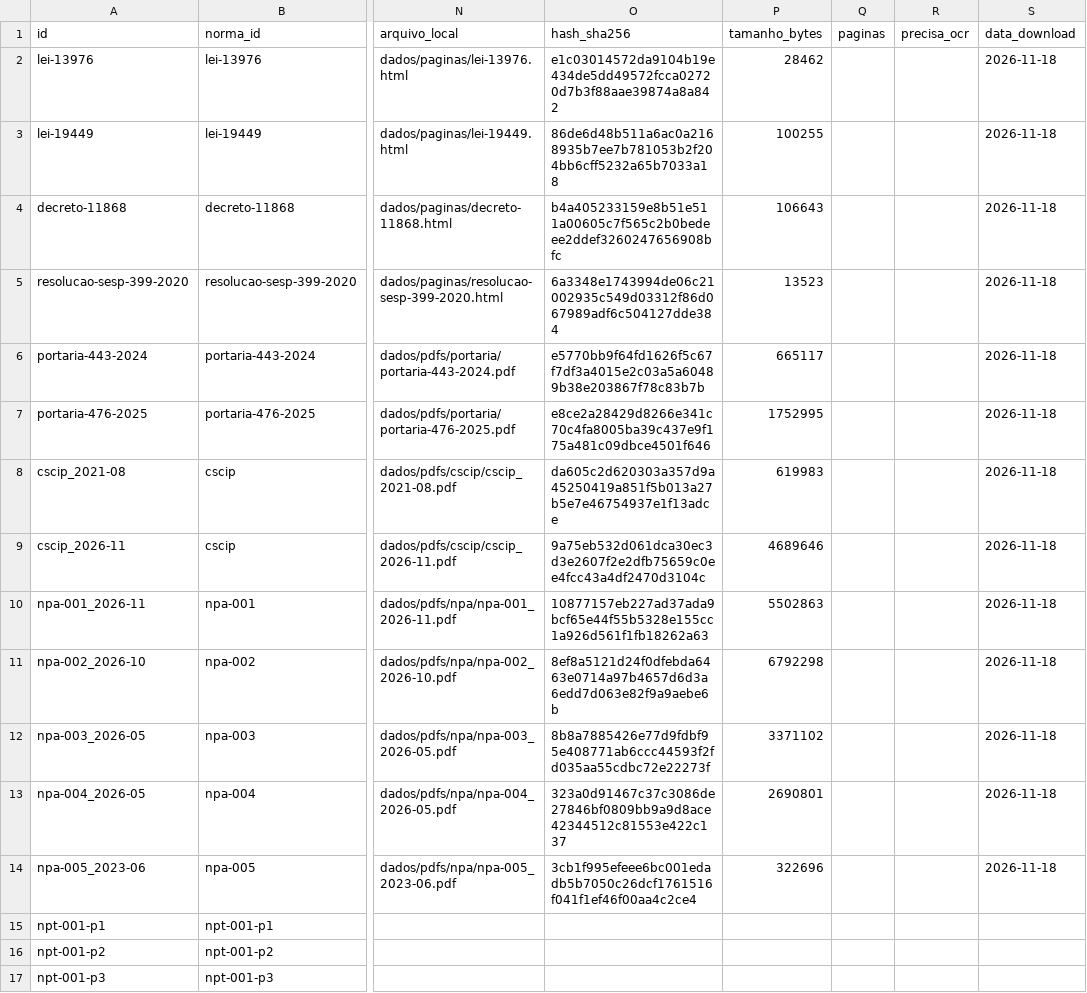
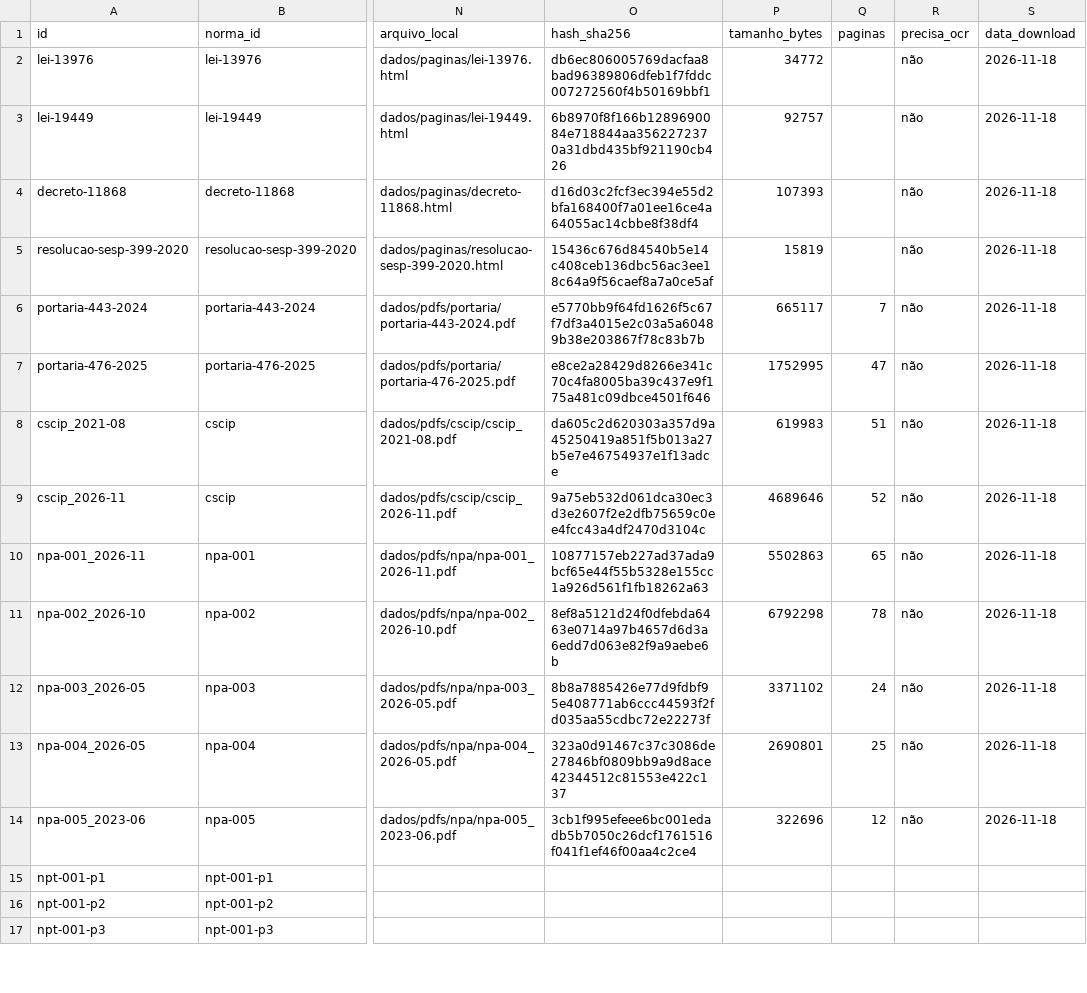
Before and after one commit to cauegaffo/normas-cbmpr, a CSV file: dados/catalogo.csv, drawn as a sheet; only a part is shown, gaps mark what is left out; the diff covers the shown part only; the diff names each change by its address in the sheet, - before the commit and + after, or states it on an @@ line.

```diff
--- a/dados/catalogo.csv
+++ b/dados/catalogo.csv
-O2 (hash_sha256): e1c03014572da9104b19e434de5dd49572fcca02720d7b3f88aae39874a8a842
+O2 (hash_sha256): db6ec806005769dacfaa8bad96389806dfeb1f7fddc007272560f4b50169bbf1
-P2 (tamanho_bytes): 28462
+P2 (tamanho_bytes): 34772
-R2:R14 (precisa_ocr): (empty)
+R2:R14 (precisa_ocr): não
-O3 (hash_sha256): 86de6d48b511a6ac0a2168935b7ee7b781053b2f204bb6cff5232a65b7033a18
+O3 (hash_sha256): 6b8970f8f166b1289690084e718844aa3562272370a31dbd435bf921190cb426
-P3 (tamanho_bytes): 100255
+P3 (tamanho_bytes): 92757
-O4 (hash_sha256): b4a405233159e8b51e511a00605c7f565c2b0bedeee2ddef3260247656908bfc
+O4 (hash_sha256): d16d03c2fcf3ec394e55d2bfa168400f7a01ee16ce4a64055ac14cbbe8f38df4
-P4 (tamanho_bytes): 106643
+P4 (tamanho_bytes): 107393
-O5 (hash_sha256): 6a3348e1743994de06c21002935c549d03312f86d067989adf6c504127dde384
+O5 (hash_sha256): 15436c676d84540b5e14c408ceb136dbc56ac3ee18c64a9f56caef8a7a0ce5af
-P5 (tamanho_bytes): 13523
+P5 (tamanho_bytes): 15819
-Q6 (paginas): (empty)
+Q6 (paginas): 7
-Q7 (paginas): (empty)
+Q7 (paginas): 47
-Q8 (paginas): (empty)
+Q8 (paginas): 51
-Q9 (paginas): (empty)
+Q9 (paginas): 52
-Q10 (paginas): (empty)
+Q10 (paginas): 65
-Q11 (paginas): (empty)
+Q11 (paginas): 78
-Q12 (paginas): (empty)
+Q12 (paginas): 24
-Q13 (paginas): (empty)
+Q13 (paginas): 25
-Q14 (paginas): (empty)
+Q14 (paginas): 12
```
Also changed, not shown: 156 edited cells elsewhere in this file, 4 other files.
